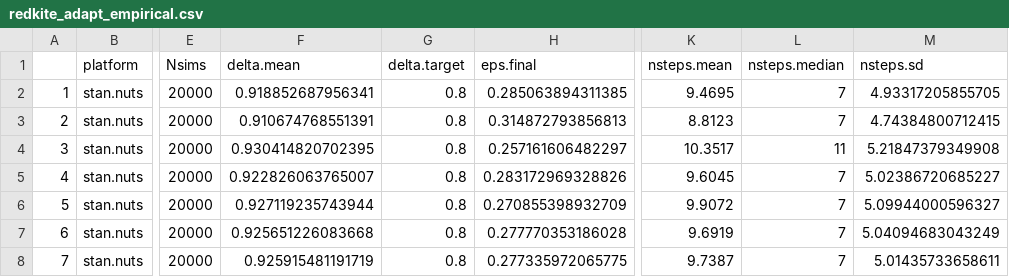
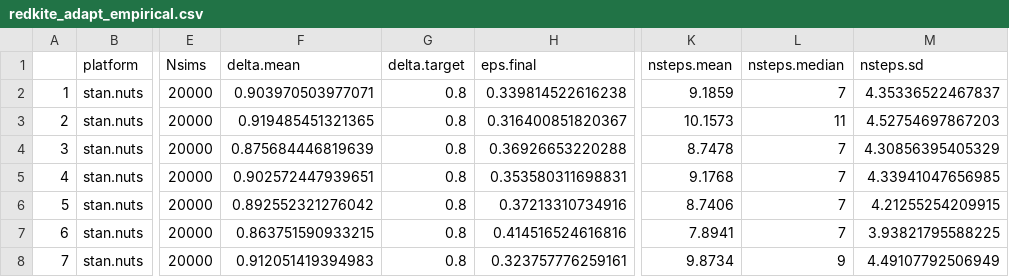
Before and after one commit to colemonnahan/gradmcmc, a CSV file: results/redkite_adapt_empirical.csv, drawn as a sheet; only a part is shown, gaps mark what is left out; the diff covers the shown part only; the diff names each change by its address in the sheet, - before the commit and + after, or states it on an @@ line.

```diff
--- a/results/redkite_adapt_empirical.csv
+++ b/results/redkite_adapt_empirical.csv
-F2 (delta.mean): 0.918852687956341
+F2 (delta.mean): 0.903970503977071
-H2 (eps.final): 0.285063894311385
+H2 (eps.final): 0.339814522616238
-K2 (nsteps.mean): 9.4695
+K2 (nsteps.mean): 9.1859
-M2 (nsteps.sd): 4.93317205855705
+M2 (nsteps.sd): 4.35336522467837
-F3 (delta.mean): 0.910674768551391
+F3 (delta.mean): 0.919485451321365
-H3 (eps.final): 0.314872793856813
+H3 (eps.final): 0.316400851820367
-K3 (nsteps.mean): 8.8123
+K3 (nsteps.mean): 10.1573
-L3 (nsteps.median): 7
+L3 (nsteps.median): 11
-M3 (nsteps.sd): 4.74384800712415
+M3 (nsteps.sd): 4.52754697867203
-F4 (delta.mean): 0.930414820702395
+F4 (delta.mean): 0.875684446819639
-H4 (eps.final): 0.257161606482297
+H4 (eps.final): 0.36926653220288
-K4 (nsteps.mean): 10.3517
+K4 (nsteps.mean): 8.7478
-L4 (nsteps.median): 11
+L4 (nsteps.median): 7
-M4 (nsteps.sd): 5.21847379349908
+M4 (nsteps.sd): 4.30856395405329
-F5 (delta.mean): 0.922826063765007
+F5 (delta.mean): 0.902572447939651
-H5 (eps.final): 0.283172969328826
+H5 (eps.final): 0.353580311698831
-K5 (nsteps.mean): 9.6045
+K5 (nsteps.mean): 9.1768
-M5 (nsteps.sd): 5.02386720685227
+M5 (nsteps.sd): 4.33941047656985
-F6 (delta.mean): 0.927119235743944
+F6 (delta.mean): 0.892552321276042
-H6 (eps.final): 0.270855398932709
+H6 (eps.final): 0.37213310734916
-K6 (nsteps.mean): 9.9072
+K6 (nsteps.mean): 8.7406
-M6 (nsteps.sd): 5.09944000596327
+M6 (nsteps.sd): 4.21255254209915
-F7 (delta.mean): 0.925651226083668
+F7 (delta.mean): 0.863751590933215
-H7 (eps.final): 0.277770353186028
+H7 (eps.final): 0.414516524616816
-K7 (nsteps.mean): 9.6919
+K7 (nsteps.mean): 7.8941
-M7 (nsteps.sd): 5.04094683043249
+M7 (nsteps.sd): 3.93821795588225
-F8 (delta.mean): 0.925915481191719
+F8 (delta.mean): 0.912051419394983
-H8 (eps.final): 0.277335972065775
+H8 (eps.final): 0.323757776259161
-K8 (nsteps.mean): 9.7387
+K8 (nsteps.mean): 9.8734
-L8 (nsteps.median): 7
+L8 (nsteps.median): 9
-M8 (nsteps.sd): 5.01435733658611
+M8 (nsteps.sd): 4.49107792506949
```
Also changed, not shown: 14 edited cells elsewhere in this file, results/redkite_perf_empirical.csv, 6 other files.
